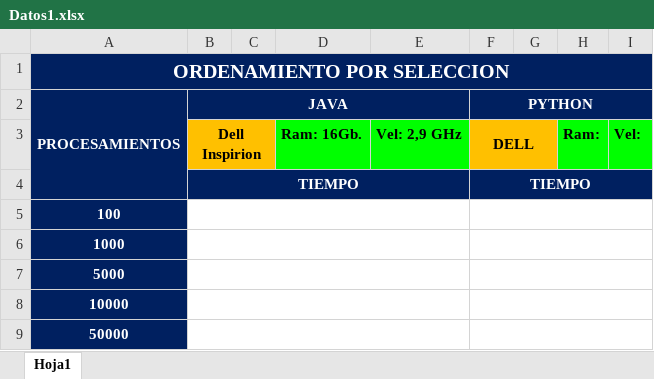
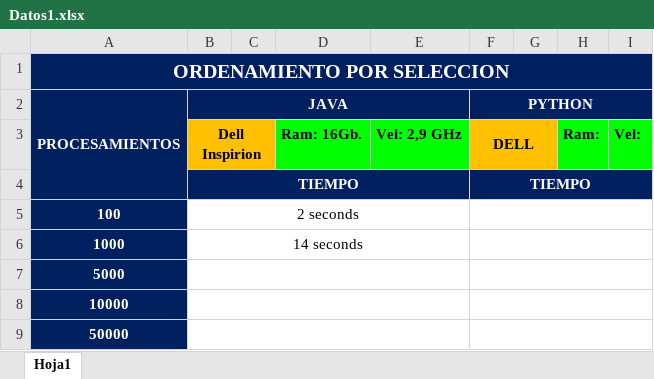
Before and after one commit to Jtaramon/Proyecto-PA, an Excel workbook: Datos1.xlsx, sheet Hoja1, drawn as a sheet; only a part is shown; values as stored, in another font and other column widths than the file's, no borders; the diff names each change by its address in the sheet, - before the commit and + after, or states it on an @@ line.

```diff
--- a/Datos1.xlsx (sheet Hoja1)
+++ b/Datos1.xlsx (sheet Hoja1)
-B5: (empty)
+B5: 2 seconds
-B6: (empty)
+B6: 14 seconds
```
Also changed, not shown: 5 other files.
